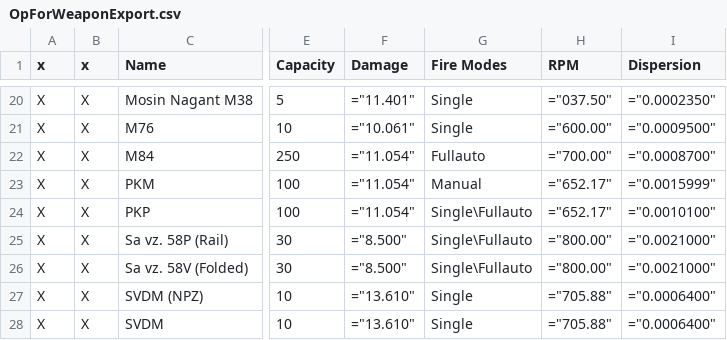
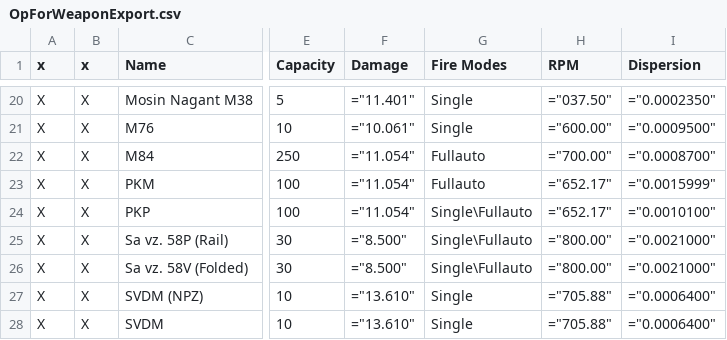
Before and after one commit to lukegotjellyfish/Arma-Class-Exporter, a CSV file: Exports/OpForWeaponExport.csv, drawn as a sheet; only a part is shown, gaps mark what is left out; the diff names each change by its address in the sheet, - before the commit and + after, or states it on an @@ line.

Commit message:
Update OpForWeaponExport.csv

```diff
--- a/Exports/OpForWeaponExport.csv
+++ b/Exports/OpForWeaponExport.csv
-G23 (Fire Modes): Manual
+G23 (Fire Modes): Fullauto
```
